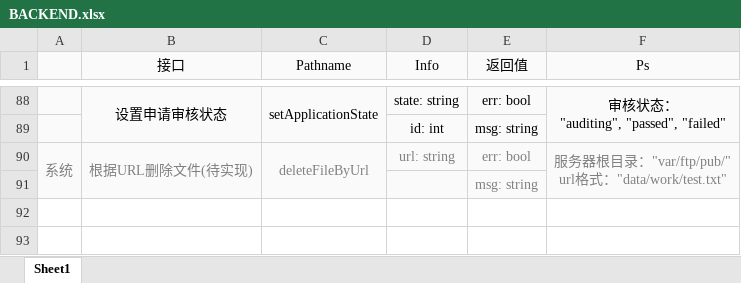
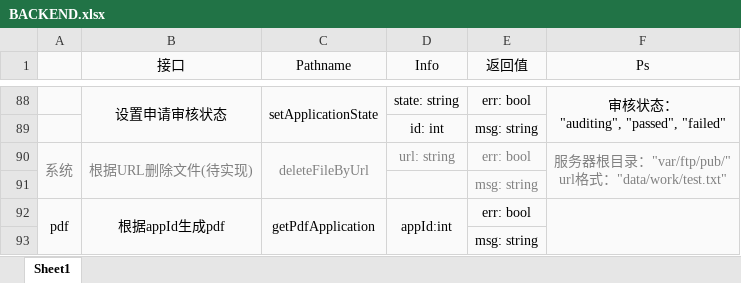
Before and after one commit to relic-dyebt/white-give, an Excel workbook: BACKEND.xlsx, sheet Sheet1, drawn as a sheet; only a part is shown, gaps mark what is left out; values as stored, in another font and other column widths than the file's, no borders; the diff names each change by its address in the sheet, - before the commit and + after, or states it on an @@ line.

```diff
--- a/BACKEND.xlsx (sheet Sheet1)
+++ b/BACKEND.xlsx (sheet Sheet1)
+row 92: pdf | 根据appId生成pdf | getPdfApplication | appId:int | err: bool
+row 93:  |  |  |  | msg: string
```
Also changed, not shown: 1 other file.
